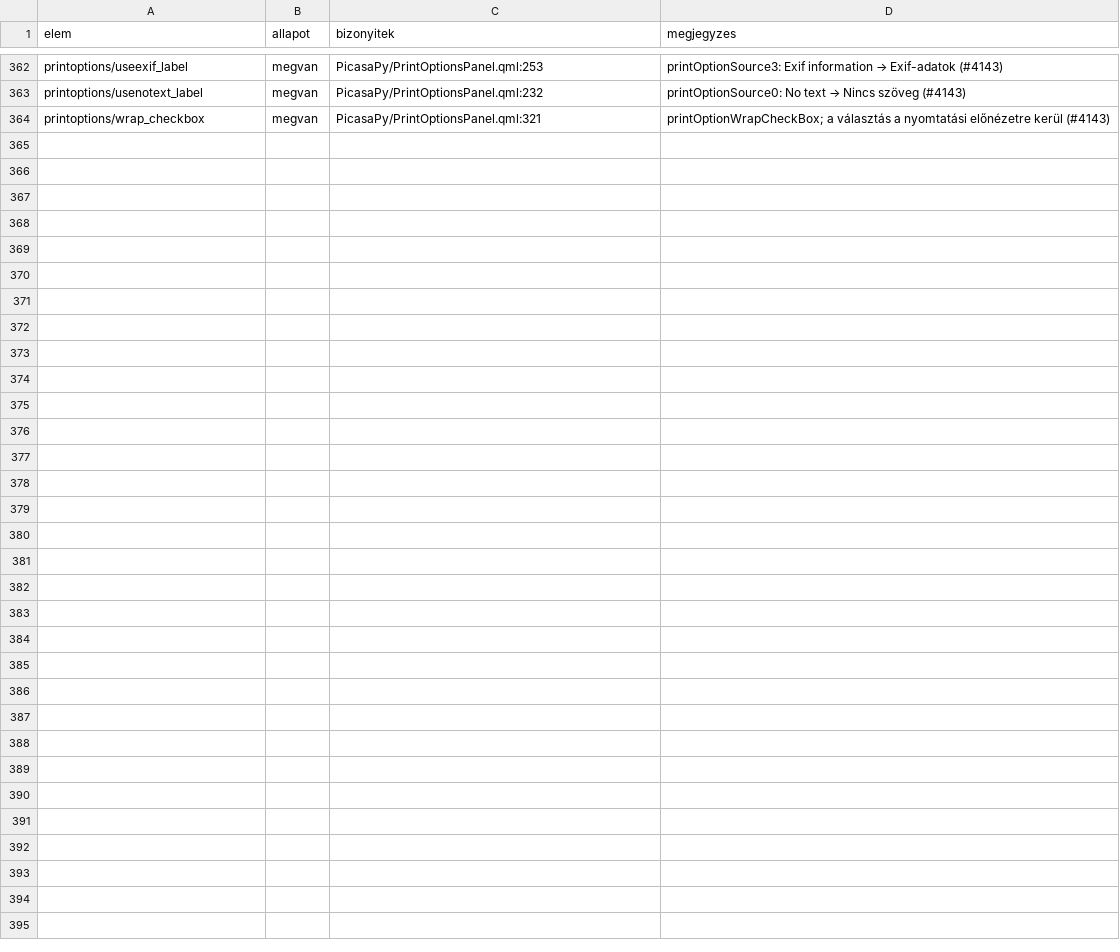
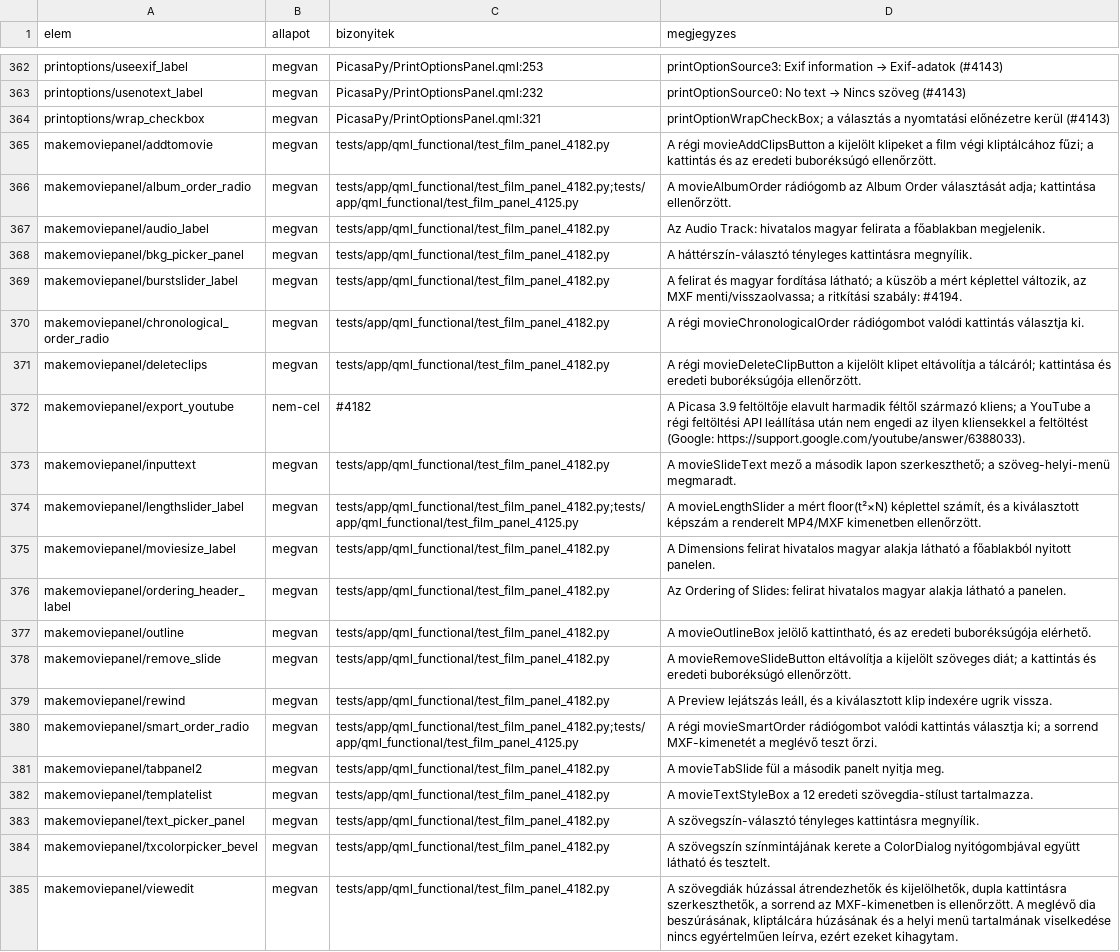
Before and after one commit to sanchomuzax/PicasaPy, a CSV file: docs/specs/ui-lefedettseg-elemek.csv, drawn as a sheet; only a part is shown, gaps mark what is left out; the diff names each change by its address in the sheet, - before the commit and + after, or states it on an @@ line.

```diff
--- a/docs/specs/ui-lefedettseg-elemek.csv
+++ b/docs/specs/ui-lefedettseg-elemek.csv
+row 365: makemoviepanel/addtomovie | megvan | tests/app/qml_functional/test_film_panel_4182.py | A régi movieAddClipsButton a kijelölt klipeket a film végi kliptálcához fűzi; a kattintás és az eredeti buboréksúgó ellenőrzött.
+row 366: makemoviepanel/album_order_radio | megvan | tests/app/qml_functional/test_film_panel_4182.py;tests/app/qml_functional/test_film_panel_4125.py | A movieAlbumOrder rádiógomb az Album Order választását adja; kattintása ellenőrzött.
+row 367: makemoviepanel/audio_label | megvan | tests/app/qml_functional/test_film_panel_4182.py | Az Audio Track: hivatalos magyar felirata a főablakban megjelenik.
+row 368: makemoviepanel/bkg_picker_panel | megvan | tests/app/qml_functional/test_film_panel_4182.py | A háttérszín-választó tényleges kattintásra megnyílik.
+row 369: makemoviepanel/burstslider_label | megvan | tests/app/qml_functional/test_film_panel_4182.py | A felirat és magyar fordítása látható; a küszöb a mért képlettel változik, az MXF menti/visszaolvassa; a ritkítási szabály: #4194.
+row 370: makemoviepanel/chronological_order_radio | megvan | tests/app/qml_functional/test_film_panel_4182.py | A régi movieChronologicalOrder rádiógombot valódi kattintás választja ki.
+row 371: makemoviepanel/deleteclips | megvan | tests/app/qml_functional/test_film_panel_4182.py | A régi movieDeleteClipButton a kijelölt klipet eltávolítja a tálcáról; kattintása és eredeti buboréksúgója ellenőrzött.
+row 372: makemoviepanel/export_youtube | nem-cel | #4182 | A Picasa 3.9 feltöltője elavult harmadik féltől származó kliens; a YouTube a régi feltöltési API leállítása után nem engedi az ilyen kliensekkel a feltöltést (Google: https://support.google.com/youtube/answer/6388033).
+row 373: makemoviepanel/inputtext | megvan | tests/app/qml_functional/test_film_panel_4182.py | A movieSlideText mező a második lapon szerkeszthető; a szöveg-helyi-menü megmaradt.
+row 374: makemoviepanel/lengthslider_label | megvan | tests/app/qml_functional/test_film_panel_4182.py;tests/app/qml_functional/test_film_panel_4125.py | A movieLengthSlider a mért floor(t²×N) képlettel számít, és a kiválasztott képszám a renderelt MP4/MXF kimenetben ellenőrzött.
+row 375: makemoviepanel/moviesize_label | megvan | tests/app/qml_functional/test_film_panel_4182.py | A Dimensions felirat hivatalos magyar alakja látható a főablakból nyitott panelen.
+row 376: makemoviepanel/ordering_header_label | megvan | tests/app/qml_functional/test_film_panel_4182.py | Az Ordering of Slides: felirat hivatalos magyar alakja látható a panelen.
+row 377: makemoviepanel/outline | megvan | tests/app/qml_functional/test_film_panel_4182.py | A movieOutlineBox jelölő kattintható, és az eredeti buboréksúgója elérhető.
+row 378: makemoviepanel/remove_slide | megvan | tests/app/qml_functional/test_film_panel_4182.py | A movieRemoveSlideButton eltávolítja a kijelölt szöveges diát; a kattintás és eredeti buboréksúgó ellenőrzött.
+row 379: makemoviepanel/rewind | megvan | tests/app/qml_functional/test_film_panel_4182.py | A Preview lejátszás leáll, és a kiválasztott klip indexére ugrik vissza.
+row 380: makemoviepanel/smart_order_radio | megvan | tests/app/qml_functional/test_film_panel_4182.py;tests/app/qml_functional/test_film_panel_4125.py | A régi movieSmartOrder rádiógombot valódi kattintás választja ki; a sorrend MXF-kimenetét a meglévő teszt őrzi.
+row 381: makemoviepanel/tabpanel2 | megvan | tests/app/qml_functional/test_film_panel_4182.py | A movieTabSlide fül a második panelt nyitja meg.
+row 382: makemoviepanel/templatelist | megvan | tests/app/qml_functional/test_film_panel_4182.py | A movieTextStyleBox a 12 eredeti szövegdia-stílust tartalmazza.
+row 383: makemoviepanel/text_picker_panel | megvan | tests/app/qml_functional/test_film_panel_4182.py | A szövegszín-választó tényleges kattintásra megnyílik.
+row 384: makemoviepanel/txcolorpicker_bevel | megvan | tests/app/qml_functional/test_film_panel_4182.py | A szövegszín színmintájának kerete a ColorDialog nyitógombjával együtt látható és tesztelt.
+row 385: makemoviepanel/viewedit | megvan | tests/app/qml_functional/test_film_panel_4182.py | A szövegdiák húzással átrendezhetők és kijelölhetők, dupla kattintásra szerkeszthetők, a sorrend az MXF-kimenetben is ellenőrzött. A meglévő dia beszúrásának, kliptálcára húzásának és a helyi menü tartalmának viselkedése nincs egyértelműen leírva, ezért ezeket kihagytam.
```
Also changed, not shown: docs/specs/ui-lefedettseg-megfeleltetes.csv, 10 other files.
